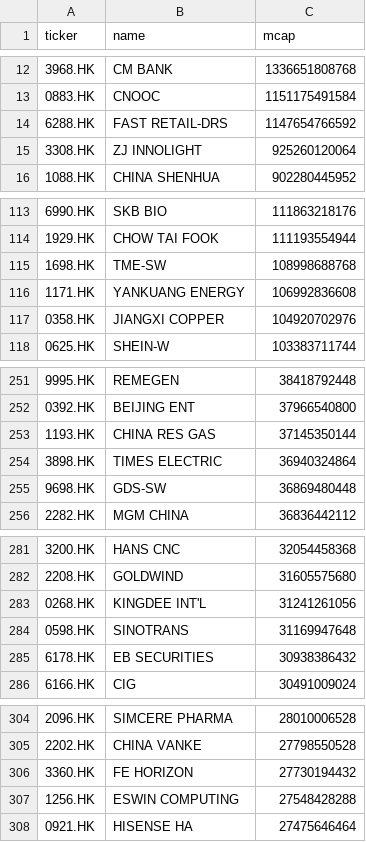
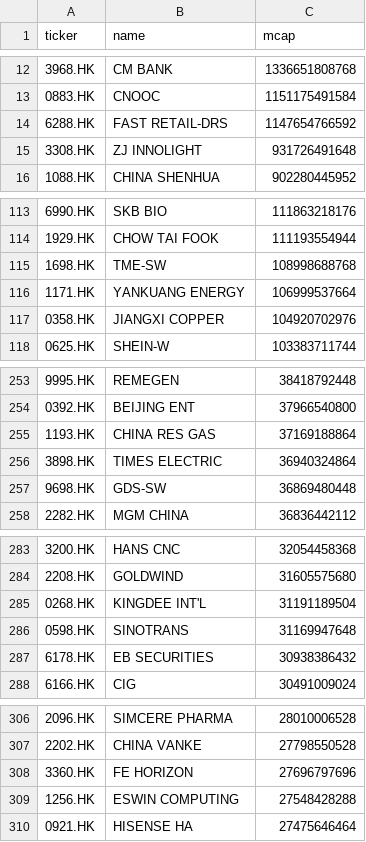
Before and after one commit to wenfeng-tech/quant-screener, a CSV file: data/universe_hk.csv, drawn as a sheet; only a part is shown, gaps mark what is left out; the diff covers the shown part only.

```diff
--- a/data/universe_hk.csv
+++ b/data/universe_hk.csv
@@ -14,3 +14,3 @@ ticker,name,mcap
 6288.HK,FAST RETAIL-DRS,1147654766592
-3308.HK,ZJ INNOLIGHT,925260120064
+3308.HK,ZJ INNOLIGHT,931726491648
 1088.HK,CHINA SHENHUA,902280445952
@@ -115,3 +115,3 @@ ticker,name,mcap
 1698.HK,TME-SW,108998688768
-1171.HK,YANKUANG ENERGY,106992836608
+1171.HK,YANKUANG ENERGY,106999537664
 0358.HK,JIANGXI COPPER,104920702976
@@ -252,3 +254,3 @@ ticker,name,mcap
 0392.HK,BEIJING ENT,37966540800
-1193.HK,CHINA RES GAS,37145350144
+1193.HK,CHINA RES GAS,37169188864
 3898.HK,TIMES ELECTRIC,36940324864
@@ -282,3 +284,3 @@ ticker,name,mcap
 2208.HK,GOLDWIND,31605575680
-0268.HK,KINGDEE INT'L,31241261056
+0268.HK,KINGDEE INT'L,31191189504
 0598.HK,SINOTRANS,31169947648
@@ -305,3 +307,3 @@ ticker,name,mcap
 2202.HK,CHINA VANKE,27798550528
-3360.HK,FE HORIZON,27730194432
+3360.HK,FE HORIZON,27696797696
 1256.HK,ESWIN COMPUTING,27548428288
```
Also changed, not shown: 7 added rows, 6 removed rows and 5 edited cells elsewhere in this file, data/universe_us.csv, 1 other file.
